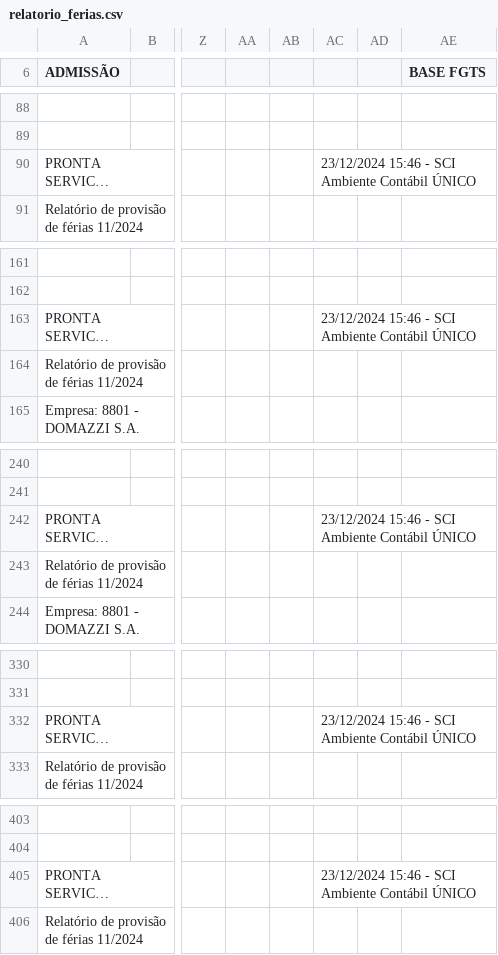
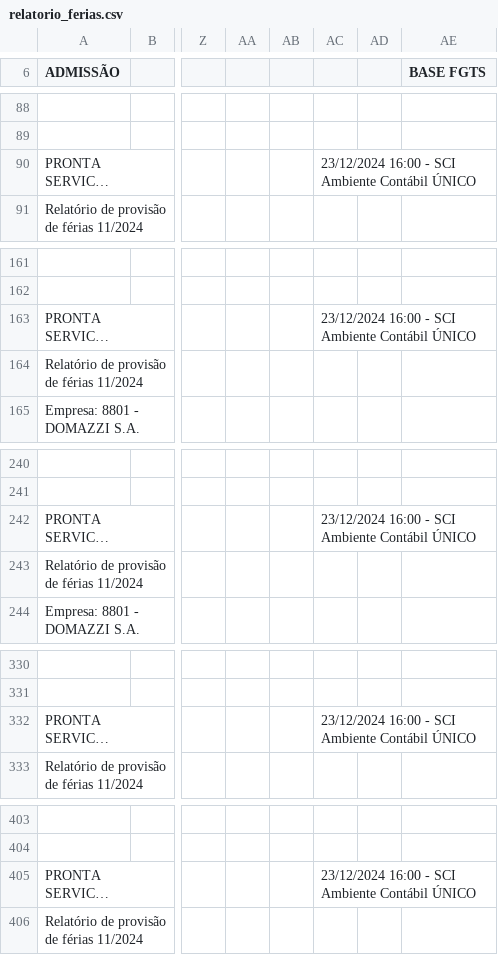
Before and after one commit to TheContabilistPython/conciliacao_folha, a CSV file: data/output/planilhas/relatorio_ferias.csv, drawn as a sheet; only a part is shown, gaps mark what is left out; long unchanged cells end in …; the diff covers the shown part only; the diff names each change by its address in the sheet, - before the commit and + after, or states it on an @@ line.

```diff
--- a/data/output/planilhas/relatorio_ferias.csv
+++ b/data/output/planilhas/relatorio_ferias.csv
-AC90: 23/12/2024 15:46 - SCI…
+AC90: 23/12/2024 16:00 - SCI…
-AC163: 23/12/2024 15:46 - SCI…
+AC163: 23/12/2024 16:00 - SCI…
-AC242: 23/12/2024 15:46 - SCI…
+AC242: 23/12/2024 16:00 - SCI…
-AC332: 23/12/2024 15:46 - SCI…
+AC332: 23/12/2024 16:00 - SCI…
-AC405: 23/12/2024 15:46 - SCI…
+AC405: 23/12/2024 16:00 - SCI…
```
Also changed, not shown: 10 edited cells elsewhere in this file, 1 other file.
